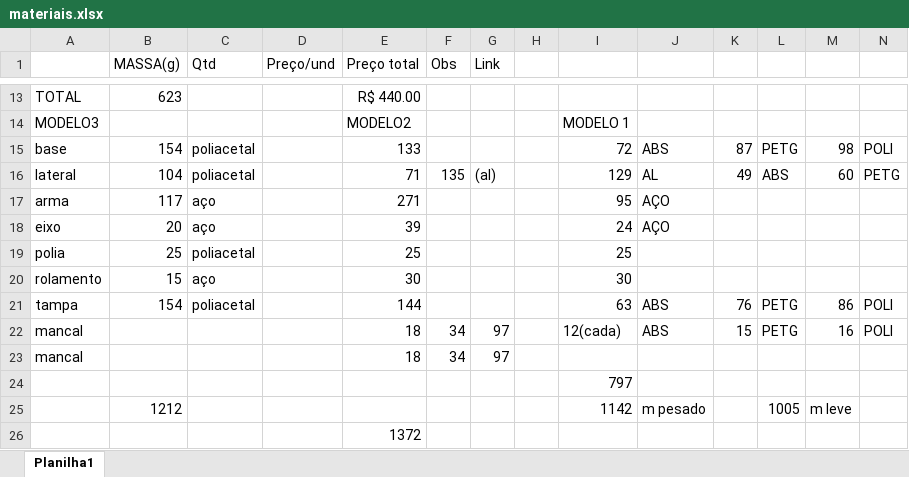
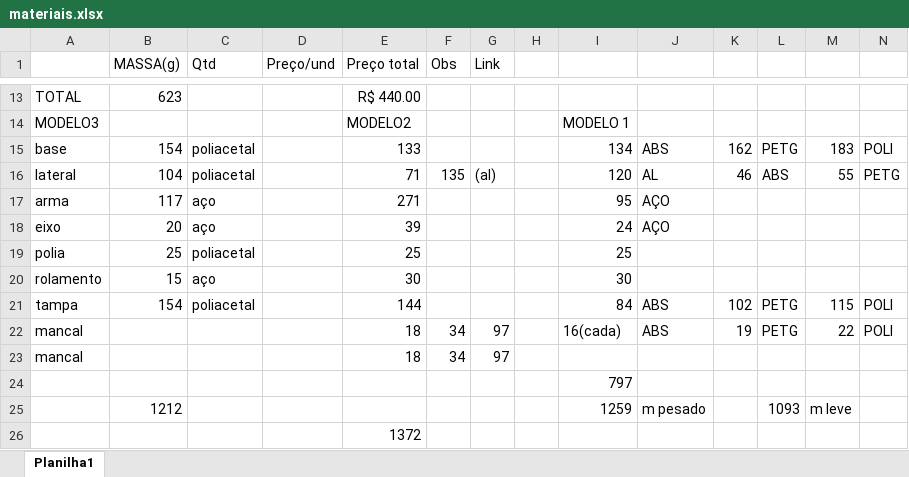
Before and after one commit to arthursgonzaga/Titans, an Excel workbook: Producao/Combate_1kg/materiais.xlsx, sheet Planilha1, drawn as a sheet; only a part is shown, gaps mark what is left out; values as stored, in another font and other column widths than the file's, no borders; the diff names each change by its address in the sheet, - before the commit and + after, or states it on an @@ line.

Commit message:
Atualização da massa

```diff
--- a/Producao/Combate_1kg/materiais.xlsx (sheet Planilha1)
+++ b/Producao/Combate_1kg/materiais.xlsx (sheet Planilha1)
-I15: 72
+I15: 134
-K15: 87
+K15: 162
-M15: 98
+M15: 183
-I16: 129
+I16: 120
-K16: 49
+K16: 46
-M16: 60
+M16: 55
-I21: 63
+I21: 84
-K21: 76
+K21: 102
-M21: 86
+M21: 115
-I22: 12(cada)
+I22: 16(cada)
-K22: 15
+K22: 19
-M22: 16
+M22: 22
-I25: 1142
+I25: 1259
-L25: 1005
+L25: 1093
```
